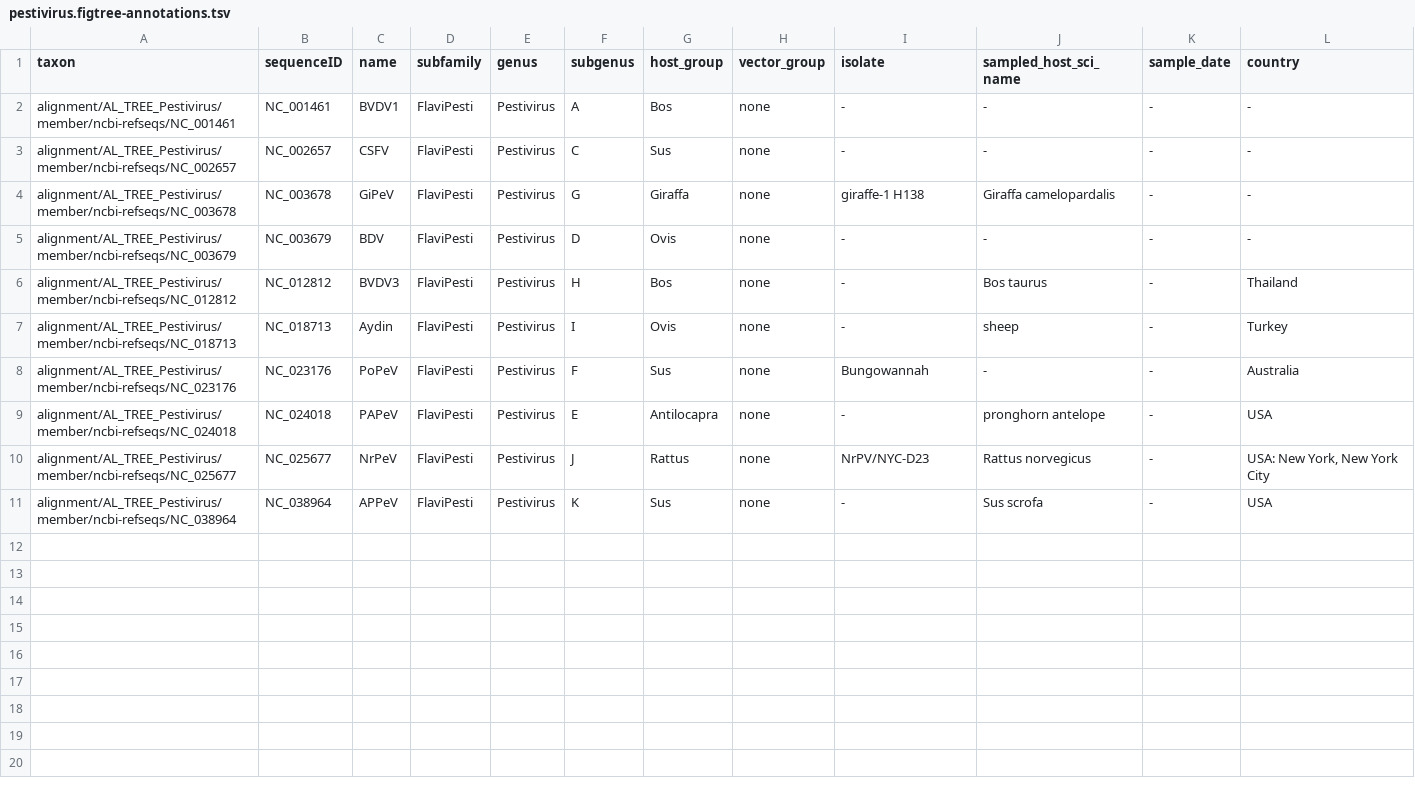
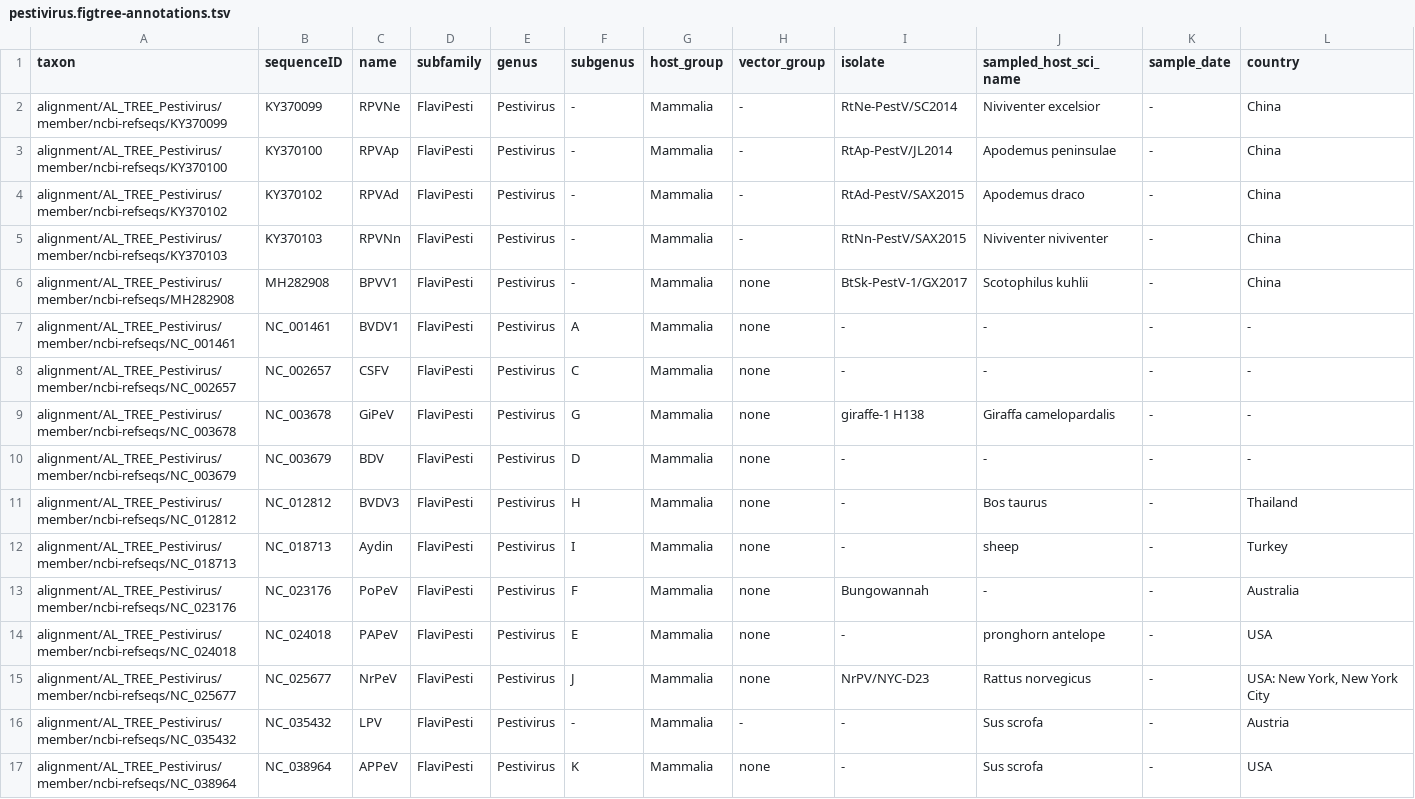
Before and after one commit to giffordlabcvr/Flavivirus-GLUE, a TSV file: trees/grove/polyprotein/pestivirus.figtree-annotations.tsv, drawn as a sheet.

```diff
--- a/trees/grove/polyprotein/pestivirus.figtree-annotations.tsv
+++ b/trees/grove/polyprotein/pestivirus.figtree-annotations.tsv
@@ -1,11 +1,17 @@
 taxon	sequenceID	name	subfamily	genus	subgenus	host_group	vector_group	isolate	sampled_host_sci_name	sample_date	country
-alignment/AL_TREE_Pestivirus/member/ncbi-refseqs/NC_001461	NC_001461	BVDV1	FlaviPesti	Pestivirus	A	Bos	none	-	-	-	-
-alignment/AL_TREE_Pestivirus/member/ncbi-refseqs/NC_002657	NC_002657	CSFV	FlaviPesti	Pestivirus	C	Sus	none	-	-	-	-
-alignment/AL_TREE_Pestivirus/member/ncbi-refseqs/NC_003678	NC_003678	GiPeV	FlaviPesti	Pestivirus	G	Giraffa	none	giraffe-1 H138	Giraffa camelopardalis	-	-
-alignment/AL_TREE_Pestivirus/member/ncbi-refseqs/NC_003679	NC_003679	BDV	FlaviPesti	Pestivirus	D	Ovis	none	-	-	-	-
-alignment/AL_TREE_Pestivirus/member/ncbi-refseqs/NC_012812	NC_012812	BVDV3	FlaviPesti	Pestivirus	H	Bos	none	-	Bos taurus	-	Thailand
-alignment/AL_TREE_Pestivirus/member/ncbi-refseqs/NC_018713	NC_018713	Aydin	FlaviPesti	Pestivirus	I	Ovis	none	-	sheep	-	Turkey
-alignment/AL_TREE_Pestivirus/member/ncbi-refseqs/NC_023176	NC_023176	PoPeV	FlaviPesti	Pestivirus	F	Sus	none	Bungowannah	-	-	Australia
-alignment/AL_TREE_Pestivirus/member/ncbi-refseqs/NC_024018	NC_024018	PAPeV	FlaviPesti	Pestivirus	E	Antilocapra	none	-	pronghorn antelope	-	USA
-alignment/AL_TREE_Pestivirus/member/ncbi-refseqs/NC_025677	NC_025677	NrPeV	FlaviPesti	Pestivirus	J	Rattus	none	NrPV/NYC-D23	Rattus norvegicus	-	USA: New York, New York City
-alignment/AL_TREE_Pestivirus/member/ncbi-refseqs/NC_038964	NC_038964	APPeV	FlaviPesti	Pestivirus	K	Sus	none	-	Sus scrofa	-	USA
+alignment/AL_TREE_Pestivirus/member/ncbi-refseqs/KY370099	KY370099	RPVNe	FlaviPesti	Pestivirus	-	Mammalia	-	RtNe-PestV/SC2014	Niviventer excelsior	-	China
+alignment/AL_TREE_Pestivirus/member/ncbi-refseqs/KY370100	KY370100	RPVAp	FlaviPesti	Pestivirus	-	Mammalia	-	RtAp-PestV/JL2014	Apodemus peninsulae	-	China
+alignment/AL_TREE_Pestivirus/member/ncbi-refseqs/KY370102	KY370102	RPVAd	FlaviPesti	Pestivirus	-	Mammalia	-	RtAd-PestV/SAX2015	Apodemus draco	-	China
+alignment/AL_TREE_Pestivirus/member/ncbi-refseqs/KY370103	KY370103	RPVNn	FlaviPesti	Pestivirus	-	Mammalia	-	RtNn-PestV/SAX2015	Niviventer niviventer	-	China
+alignment/AL_TREE_Pestivirus/member/ncbi-refseqs/MH282908	MH282908	BPVV1	FlaviPesti	Pestivirus	-	Mammalia	none	BtSk-PestV-1/GX2017	Scotophilus kuhlii	-	China
+alignment/AL_TREE_Pestivirus/member/ncbi-refseqs/NC_001461	NC_001461	BVDV1	FlaviPesti	Pestivirus	A	Mammalia	none	-	-	-	-
+alignment/AL_TREE_Pestivirus/member/ncbi-refseqs/NC_002657	NC_002657	CSFV	FlaviPesti	Pestivirus	C	Mammalia	none	-	-	-	-
+alignment/AL_TREE_Pestivirus/member/ncbi-refseqs/NC_003678	NC_003678	GiPeV	FlaviPesti	Pestivirus	G	Mammalia	none	giraffe-1 H138	Giraffa camelopardalis	-	-
+alignment/AL_TREE_Pestivirus/member/ncbi-refseqs/NC_003679	NC_003679	BDV	FlaviPesti	Pestivirus	D	Mammalia	none	-	-	-	-
+alignment/AL_TREE_Pestivirus/member/ncbi-refseqs/NC_012812	NC_012812	BVDV3	FlaviPesti	Pestivirus	H	Mammalia	none	-	Bos taurus	-	Thailand
+alignment/AL_TREE_Pestivirus/member/ncbi-refseqs/NC_018713	NC_018713	Aydin	FlaviPesti	Pestivirus	I	Mammalia	none	-	sheep	-	Turkey
+alignment/AL_TREE_Pestivirus/member/ncbi-refseqs/NC_023176	NC_023176	PoPeV	FlaviPesti	Pestivirus	F	Mammalia	none	Bungowannah	-	-	Australia
+alignment/AL_TREE_Pestivirus/member/ncbi-refseqs/NC_024018	NC_024018	PAPeV	FlaviPesti	Pestivirus	E	Mammalia	none	-	pronghorn antelope	-	USA
+alignment/AL_TREE_Pestivirus/member/ncbi-refseqs/NC_025677	NC_025677	NrPeV	FlaviPesti	Pestivirus	J	Mammalia	none	NrPV/NYC-D23	Rattus norvegicus	-	USA: New York, New York City
+alignment/AL_TREE_Pestivirus/member/ncbi-refseqs/NC_035432	NC_035432	LPV	FlaviPesti	Pestivirus	-	Mammalia	-	-	Sus scrofa	-	Austria
+alignment/AL_TREE_Pestivirus/member/ncbi-refseqs/NC_038964	NC_038964	APPeV	FlaviPesti	Pestivirus	K	Mammalia	none	-	Sus scrofa	-	USA
```
Also changed, not shown: trees/grove/polyprotein/hepacivirus.figtree-annotations.tsv, trees/grove/polyprotein/pegivirus.figtree-annotations.tsv, 8 other files.
